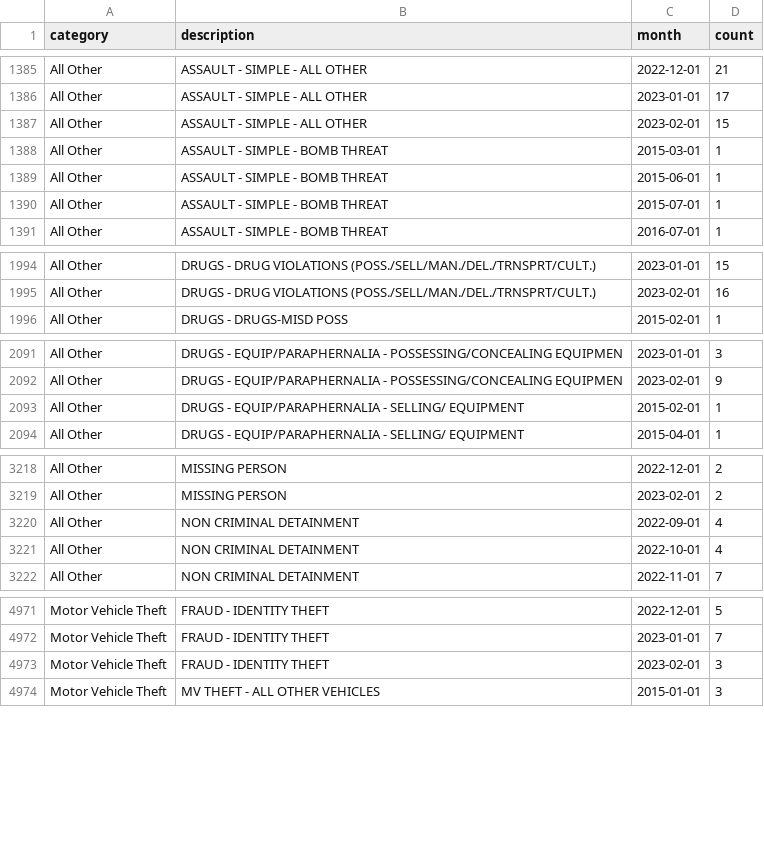
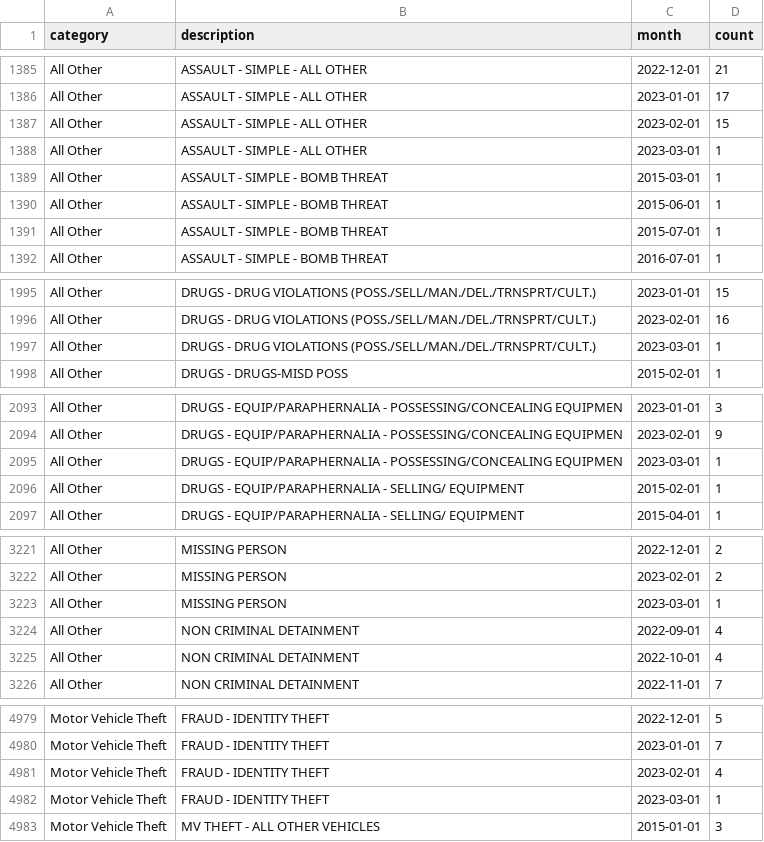
Before and after one commit to abcotvdata/safetytracker_cary, a CSV file: data/output/monthly/citywide_detailed_monthly.csv, drawn as a sheet; only a part is shown, gaps mark what is left out; the diff covers the shown part only.

Commit message:
New crime data collected

```diff
--- a/data/output/monthly/citywide_detailed_monthly.csv
+++ b/data/output/monthly/citywide_detailed_monthly.csv
@@ -1387,2 +1387,3 @@ All Other,ASSAULT - SIMPLE - ALL OTHER,2023-01-01,17
 All Other,ASSAULT - SIMPLE - ALL OTHER,2023-02-01,15
+All Other,ASSAULT - SIMPLE - ALL OTHER,2023-03-01,1
 All Other,ASSAULT - SIMPLE - BOMB THREAT,2015-03-01,1
@@ -1995,2 +1996,3 @@ All Other,DRUGS - DRUG VIOLATIONS (POSS./SELL/MAN./DEL./TRNSPRT/CULT.),2023-01-0
 All Other,DRUGS - DRUG VIOLATIONS (POSS./SELL/MAN./DEL./TRNSPRT/CULT.),2023-02-01,16
+All Other,DRUGS - DRUG VIOLATIONS (POSS./SELL/MAN./DEL./TRNSPRT/CULT.),2023-03-01,1
 All Other,DRUGS - DRUGS-MISD POSS,2015-02-01,1
@@ -2092,2 +2094,3 @@ All Other,DRUGS - EQUIP/PARAPHERNALIA - POSSESSING/CONCEALING EQUIPMEN,2023-01-0
 All Other,DRUGS - EQUIP/PARAPHERNALIA - POSSESSING/CONCEALING EQUIPMEN,2023-02-01,9
+All Other,DRUGS - EQUIP/PARAPHERNALIA - POSSESSING/CONCEALING EQUIPMEN,2023-03-01,1
 All Other,DRUGS - EQUIP/PARAPHERNALIA - SELLING/ EQUIPMENT,2015-02-01,1
@@ -3219,2 +3222,3 @@ All Other,MISSING PERSON,2022-12-01,2
 All Other,MISSING PERSON,2023-02-01,2
+All Other,MISSING PERSON,2023-03-01,1
 All Other,NON CRIMINAL DETAINMENT,2022-09-01,4
@@ -4972,3 +4980,4 @@ Motor Vehicle Theft,FRAUD - IDENTITY THEFT,2022-12-01,5
 Motor Vehicle Theft,FRAUD - IDENTITY THEFT,2023-01-01,7
-Motor Vehicle Theft,FRAUD - IDENTITY THEFT,2023-02-01,3
+Motor Vehicle Theft,FRAUD - IDENTITY THEFT,2023-02-01,4
+Motor Vehicle Theft,FRAUD - IDENTITY THEFT,2023-03-01,1
 Motor Vehicle Theft,MV THEFT - ALL OTHER VEHICLES,2015-01-01,3
```
Also changed, not shown: 5 added rows and 1 edited cell elsewhere in this file, data/output/districts/district_category.csv, data/output/monthly/autothefts_monthly.csv, 32 other files.
